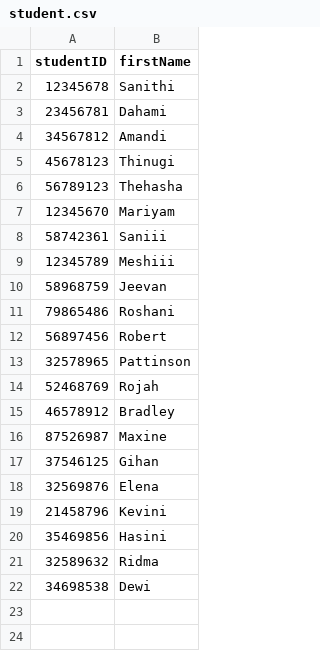
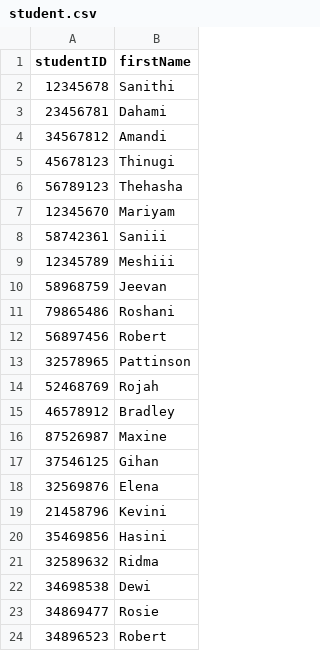
Before and after one commit to methasha20250805/LibrarySystem.py, a CSV file: student.csv, drawn as a sheet; the diff names each change by its address in the sheet, - before the commit and + after, or states it on an @@ line.

Commit message:
adding students

```diff
--- a/student.csv
+++ b/student.csv
+row 23: 34869477 | Rosie
+row 24: 34896523 | Robert
```
